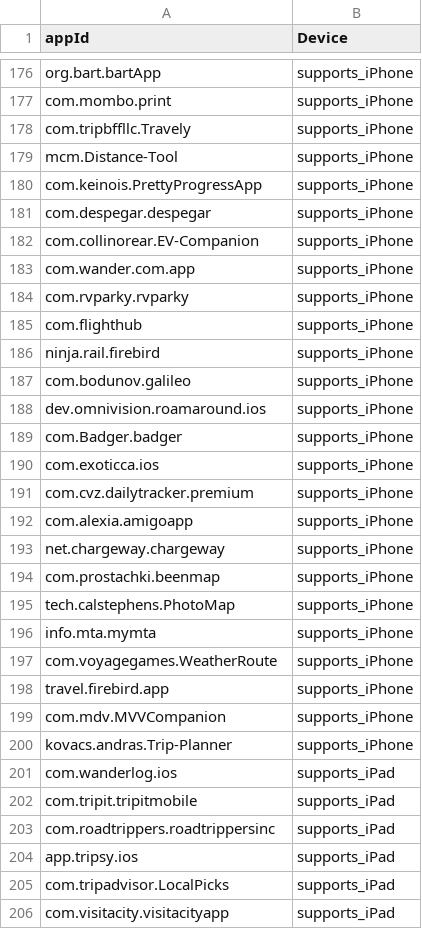
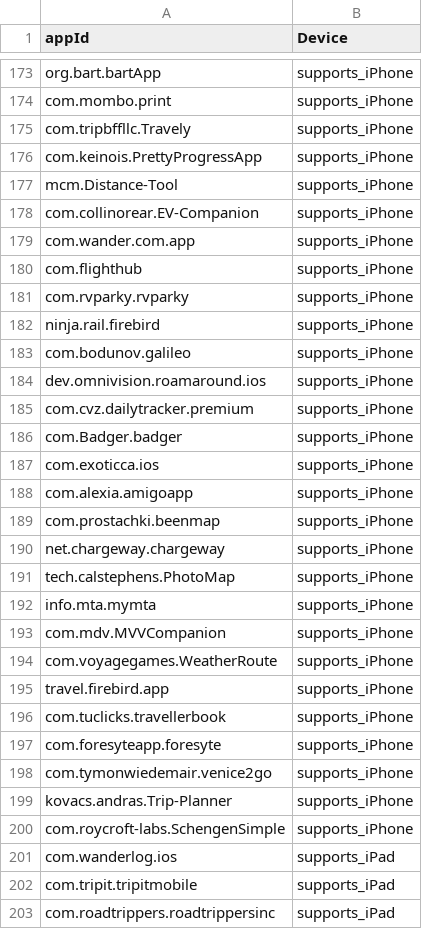
Before and after one commit to Robology-Github/app-scraper-dp, a CSV file: AppStore_Device_Support.csv, drawn as a sheet; only a part is shown, gaps mark what is left out; the shorter side is filled out with more unchanged rows; the diff covers the shown part only.

```diff
--- a/AppStore_Device_Support.csv
+++ b/AppStore_Device_Support.csv
@@ -178,9 +175,8 @@ com.mombo.print,supports_iPhone
 com.tripbffllc.Travely,supports_iPhone
+com.keinois.PrettyProgressApp,supports_iPhone
 mcm.Distance-Tool,supports_iPhone
-com.keinois.PrettyProgressApp,supports_iPhone
-com.despegar.despegar,supports_iPhone
 com.collinorear.EV-Companion,supports_iPhone
 com.wander.com.app,supports_iPhone
+com.flighthub,supports_iPhone
 com.rvparky.rvparky,supports_iPhone
-com.flighthub,supports_iPhone
 ninja.rail.firebird,supports_iPhone
@@ -188,14 +184,18 @@ com.bodunov.galileo,supports_iPhone
 dev.omnivision.roamaround.ios,supports_iPhone
+com.cvz.dailytracker.premium,supports_iPhone
 com.Badger.badger,supports_iPhone
 com.exoticca.ios,supports_iPhone
-com.cvz.dailytracker.premium,supports_iPhone
 com.alexia.amigoapp,supports_iPhone
+com.prostachki.beenmap,supports_iPhone
 net.chargeway.chargeway,supports_iPhone
-com.prostachki.beenmap,supports_iPhone
 tech.calstephens.PhotoMap,supports_iPhone
 info.mta.mymta,supports_iPhone
+com.mdv.MVVCompanion,supports_iPhone
 com.voyagegames.WeatherRoute,supports_iPhone
 travel.firebird.app,supports_iPhone
-com.mdv.MVVCompanion,supports_iPhone
+com.tuclicks.travellerbook,supports_iPhone
+com.foresyteapp.foresyte,supports_iPhone
+com.tymonwiedemair.venice2go,supports_iPhone
 kovacs.andras.Trip-Planner,supports_iPhone
+com.roycroft-labs.SchengenSimple,supports_iPhone
 com.wanderlog.ios,supports_iPad
```
Also changed, not shown: 4 added rows, 7 removed rows, 158 moved rows and 3 edited cells elsewhere in this file, AppStoreOutput_cleaned.csv, AppStore_Genres.csv, 11 other files.
